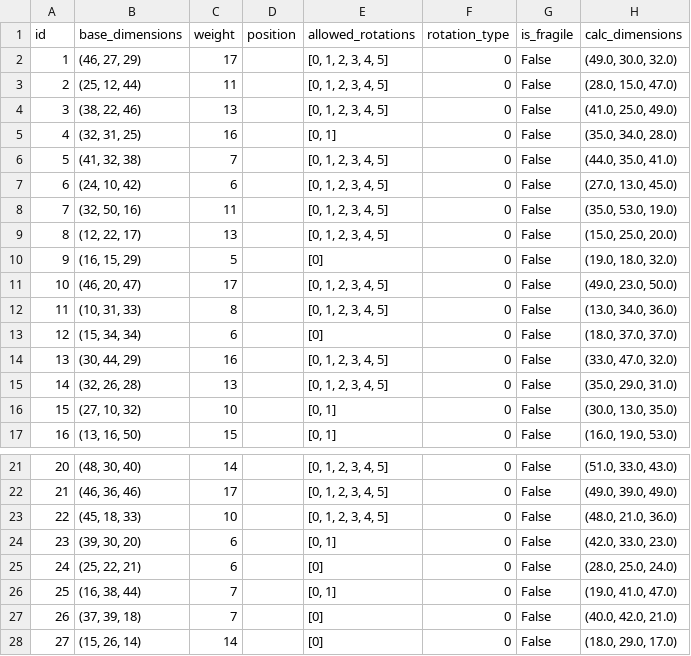
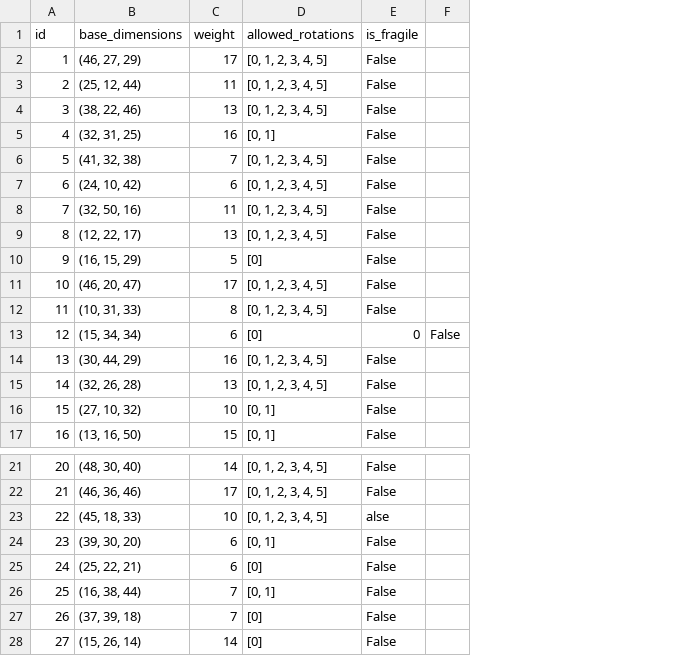
Before and after one commit to Tony04051/3DBPP, a CSV file: cases/conveyor_items_3.csv, drawn as a sheet; only a part is shown, gaps mark what is left out; removed rows and columns are numbered as before the commit, all else as after; the diff names each change by its address in the sheet, - before the commit and + after, or states it on an @@ line.

```diff
--- a/cases/conveyor_items_3.csv
+++ b/cases/conveyor_items_3.csv
-column D (position), empty
-column F (rotation_type), rows 2-17: all 0; rows 21-28: all 0
-column H (calc_dimensions), rows 2-17: (49.0, 30.0, 32.0) | (28.0, 15.0, 47.0) | (41.0, 25.0, 49.0) | (35.0, 34.0, 28.0) | (44.0, 35.0, 41.0) | (27.0, 13.0, 45.0) | (35.0, 53.0, 19.0) | (15.0, 25.0, 20.0) | (19.0, 18.0, 32.0) | (49.0, 23.0, 50.0) | (13.0, 34.0, 36.0) | (18.0, 37.0, 37.0) | (33.0, 47.0, 32.0) | (35.0, 29.0, 31.0) | (30.0, 13.0, 35.0) | (16.0, 19.0, 53.0); rows 21-28: (51.0, 33.0, 43.0) | (49.0, 39.0, 49.0) | (48.0, 21.0, 36.0) | (42.0, 33.0, 23.0) | (28.0, 25.0, 24.0) | (19.0, 41.0, 47.0) | (40.0, 42.0, 21.0) | (18.0, 29.0, 17.0)
+column F, row 13: False
-E13 (is_fragile): False
+E13 (is_fragile): 0
-E23 (is_fragile): False
+E23 (is_fragile): alse
```
Also changed, not shown: cases/conveyor_items_0.csv, cases/conveyor_items_1.csv, 19 other files.
